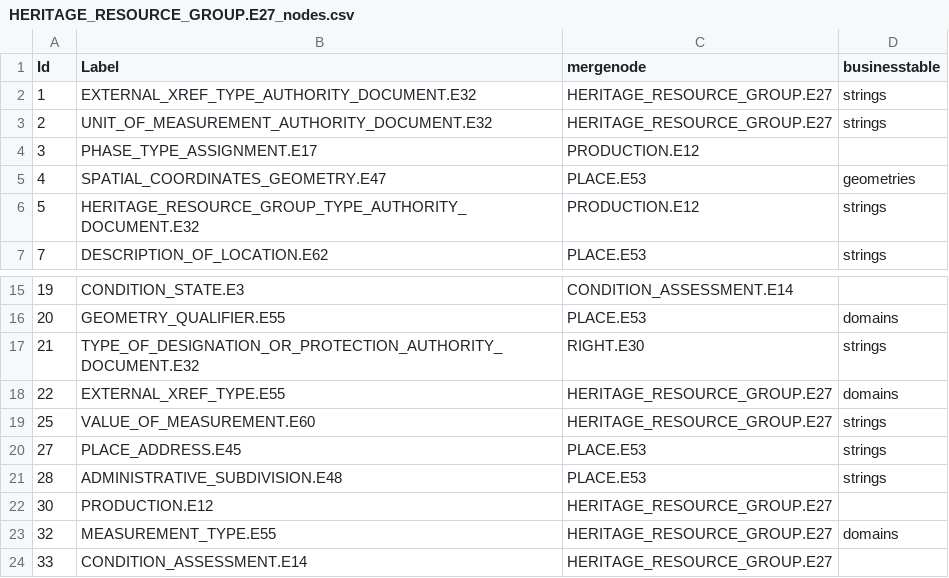
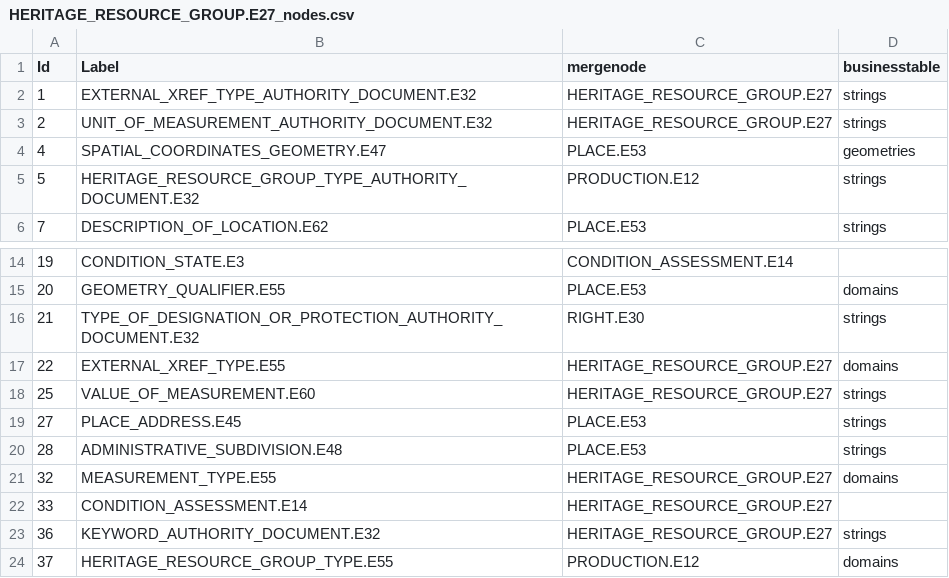
Before and after one commit to legiongis/crip, a CSV file: crip/source_data/resource_graphs/HERITAGE_RESOURCE_GROUP.E27_nodes.csv, drawn as a sheet; only a part is shown, gaps mark what is left out; the shorter side is filled out with more unchanged rows; the diff names each change by its address in the sheet, - before the commit and + after, or states it on an @@ line.

Commit message:
change graph

```diff
--- a/crip/source_data/resource_graphs/HERITAGE_RESOURCE_GROUP.E27_nodes.csv
+++ b/crip/source_data/resource_graphs/HERITAGE_RESOURCE_GROUP.E27_nodes.csv
-row 4: 3 | PHASE_TYPE_ASSIGNMENT.E17 | PRODUCTION.E12
-row 22: 30 | PRODUCTION.E12 | HERITAGE_RESOURCE_GROUP.E27
```
Also changed, not shown: crip/source_data/resource_graphs/HERITAGE_RESOURCE_GROUP.E27_edges.csv.
